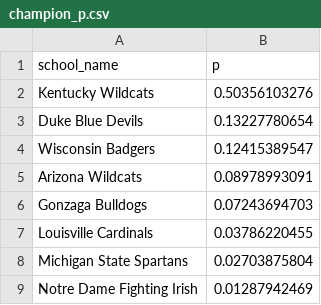
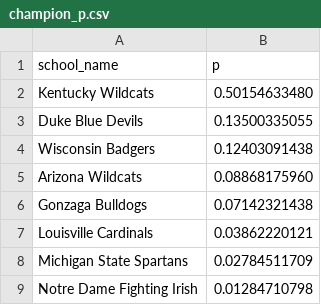
Before and after one commit to octonion/basketball, a CSV file: ncaa_sr/tournament/champion_p.csv, drawn as a sheet.

```diff
--- a/ncaa_sr/tournament/champion_p.csv
+++ b/ncaa_sr/tournament/champion_p.csv
@@ -1,9 +1,9 @@
 school_name,p
-Kentucky Wildcats,0.50356103276
-Duke Blue Devils,0.13227780654
-Wisconsin Badgers,0.12415389547
-Arizona Wildcats,0.08978993091
-Gonzaga Bulldogs,0.07243694703
-Louisville Cardinals,0.03786220455
-Michigan State Spartans,0.02703875804
-Notre Dame Fighting Irish,0.01287942469
+Kentucky Wildcats,0.50154633480
+Duke Blue Devils,0.13500335055
+Wisconsin Badgers,0.12403091438
+Arizona Wildcats,0.08868175960
+Gonzaga Bulldogs,0.07142321438
+Louisville Cardinals,0.03862220121
+Michigan State Spartans,0.02784511709
+Notre Dame Fighting Irish,0.01284710798
```
Also changed, not shown: ncaa_sr/sos/predict_daily.csv, ncaa_sr/sos/predict_weekly.csv, 8 other files.
